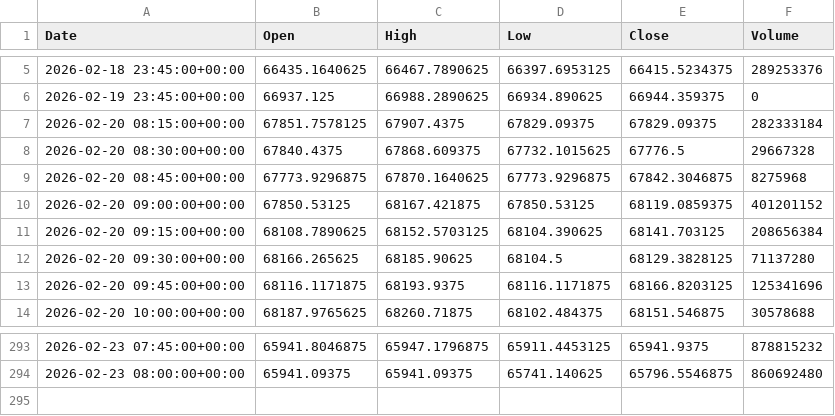
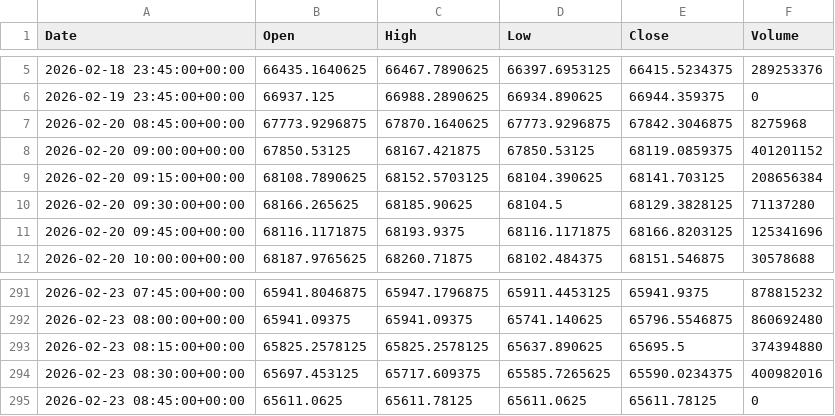
Before and after one commit to ericsutw/basic, a CSV file: data/currency/BTC.csv, drawn as a sheet; only a part is shown, gaps mark what is left out.

```diff
--- a/data/currency/BTC.csv
+++ b/data/currency/BTC.csv
@@ -6,4 +6,2 @@
 2026-02-19 23:45:00+00:00,66937.125,66988.2890625,66934.890625,66944.359375,0
-2026-02-20 08:15:00+00:00,67851.7578125,67907.4375,67829.09375,67829.09375,282333184
-2026-02-20 08:30:00+00:00,67840.4375,67868.609375,67732.1015625,67776.5,29667328
 2026-02-20 08:45:00+00:00,67773.9296875,67870.1640625,67773.9296875,67842.3046875,8275968
@@ -294 +292,4 @@
 2026-02-23 08:00:00+00:00,65941.09375,65941.09375,65741.140625,65796.5546875,860692480
+2026-02-23 08:15:00+00:00,65825.2578125,65825.2578125,65637.890625,65695.5,374394880
+2026-02-23 08:30:00+00:00,65697.453125,65717.609375,65585.7265625,65590.0234375,400982016
+2026-02-23 08:45:00+00:00,65611.0625,65611.78125,65611.0625,65611.78125,0
```
Also changed, not shown: data/currency/IntlGold.csv, data/currency/USDTWD.csv.
